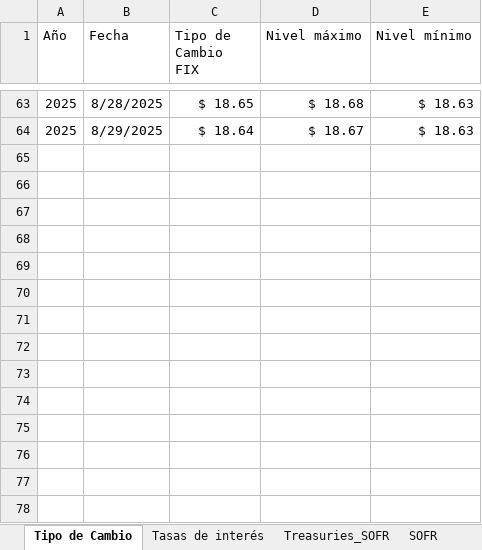
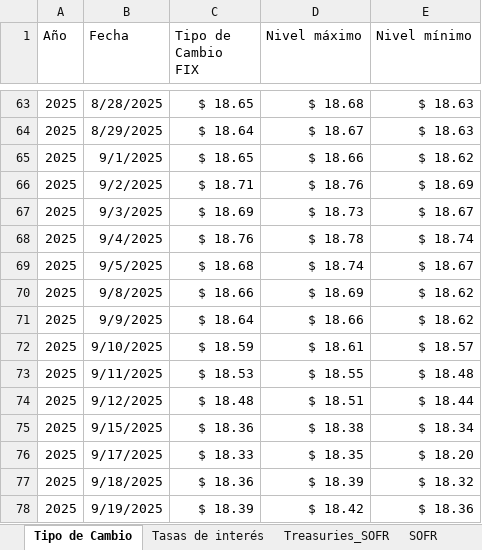
Before and after one commit to ldsanvid/IG-newsmonitoring, an Excel workbook: tipo de cambio y tasas de interés.xlsx, sheet Tipo de Cambio, drawn as a sheet; only a part is shown, gaps mark what is left out; values as stored, in another font and other column widths than the file's, no borders; table styles not drawn; the diff names each change by its address in the sheet, - before the commit and + after, or states it on an @@ line.

```diff
--- a/tipo de cambio y tasas de interés.xlsx (sheet Tipo de Cambio)
+++ b/tipo de cambio y tasas de interés.xlsx (sheet Tipo de Cambio)
+row 65: 2025 | 9/1/2025 | $ 18.65 | $ 18.66 | $ 18.62
+row 66: 2025 | 9/2/2025 | $ 18.71 | $ 18.76 | $ 18.69
+row 67: 2025 | 9/3/2025 | $ 18.69 | $ 18.73 | $ 18.67
+row 68: 2025 | 9/4/2025 | $ 18.76 | $ 18.78 | $ 18.74
+row 69: 2025 | 9/5/2025 | $ 18.68 | $ 18.74 | $ 18.67
+row 70: 2025 | 9/8/2025 | $ 18.66 | $ 18.69 | $ 18.62
+row 71: 2025 | 9/9/2025 | $ 18.64 | $ 18.66 | $ 18.62
+row 72: 2025 | 9/10/2025 | $ 18.59 | $ 18.61 | $ 18.57
+row 73: 2025 | 9/11/2025 | $ 18.53 | $ 18.55 | $ 18.48
+row 74: 2025 | 9/12/2025 | $ 18.48 | $ 18.51 | $ 18.44
+row 75: 2025 | 9/15/2025 | $ 18.36 | $ 18.38 | $ 18.34
+row 76: 2025 | 9/17/2025 | $ 18.33 | $ 18.35 | $ 18.20
+row 77: 2025 | 9/18/2025 | $ 18.36 | $ 18.39 | $ 18.32
+row 78: 2025 | 9/19/2025 | $ 18.39 | $ 18.42 | $ 18.36
```
Also changed, not shown: sheet Treasuries_SOFR, sheet Wallstreet, sheet Tasas de interés, sheet InflaciónMEX, other sheet tabs.
